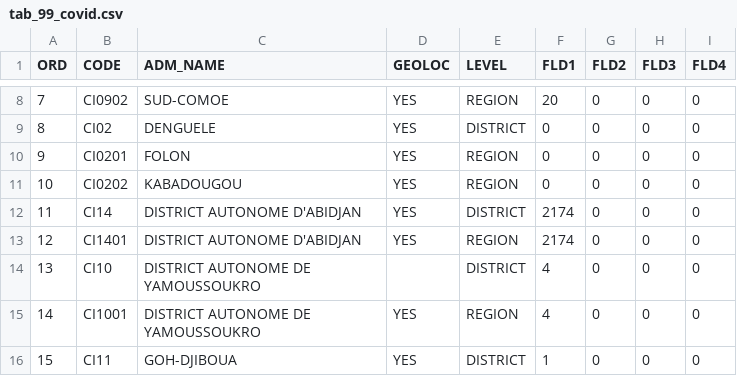
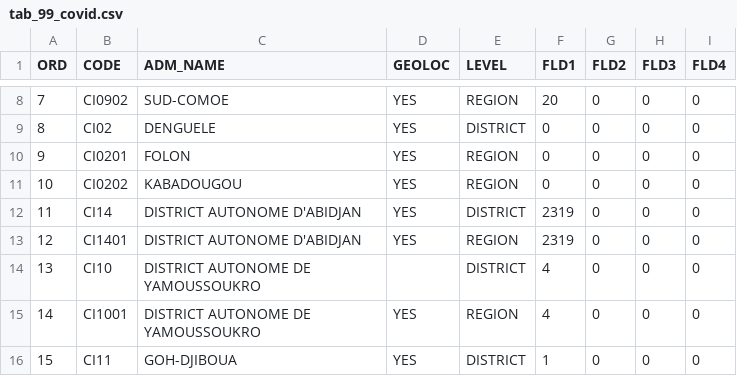
Before and after one commit to ebahintch22/atlas-civ, a CSV file: public/data/statistics/tab_99_covid.csv, drawn as a sheet; only a part is shown, gaps mark what is left out.

Commit message:
Atlas Rass 2017 + Covid-19-First Take

```diff
--- a/public/data/statistics/tab_99_covid.csv
+++ b/public/data/statistics/tab_99_covid.csv
@@ -11,4 +11,4 @@ ORD,CODE,ADM_NAME,GEOLOC,LEVEL,FLD1,FLD2,FLD3,FLD4
 10,CI0202,KABADOUGOU,YES,REGION,0,0,0,0
-11,CI14,DISTRICT AUTONOME D'ABIDJAN,YES,DISTRICT,2174,0,0,0
-12,CI1401,DISTRICT AUTONOME D'ABIDJAN,YES,REGION,2174,0,0,0
+11,CI14,DISTRICT AUTONOME D'ABIDJAN,YES,DISTRICT,2319,0,0,0
+12,CI1401,DISTRICT AUTONOME D'ABIDJAN,YES,REGION,2319,0,0,0
 13,CI10,DISTRICT AUTONOME DE YAMOUSSOUKRO,,DISTRICT,4,0,0,0
```
Also changed, not shown: 35 other files.
